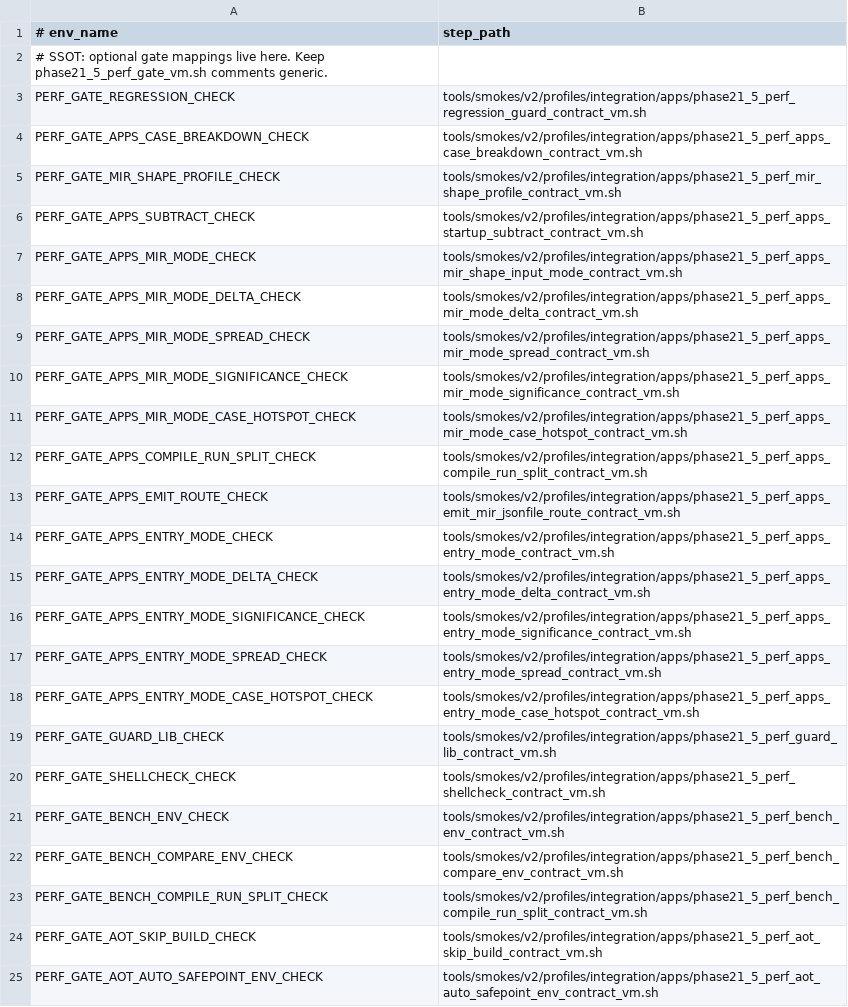
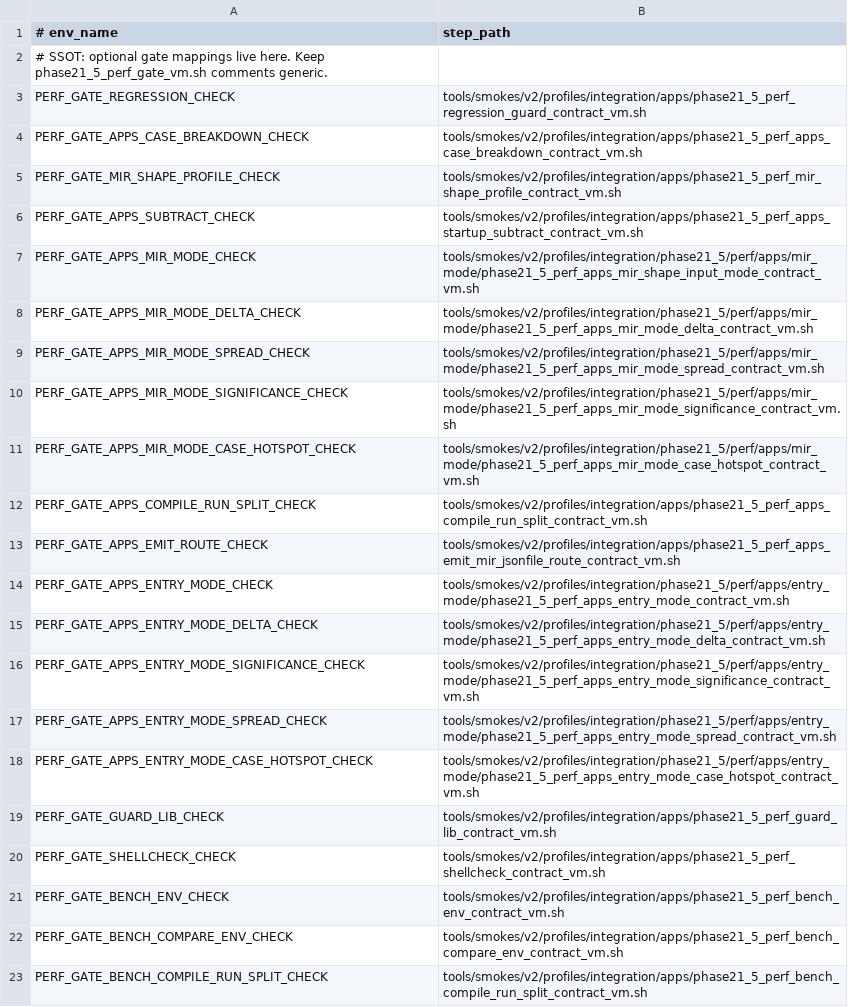
Before and after one commit to hakorune/hakorune, a TSV file: tools/smokes/v2/profiles/integration/apps/phase21_5_perf_gate_optional_steps.tsv, drawn as a sheet; only a part is shown; the shorter side is filled out with more unchanged rows.

Commit message:
smoke: split phase21_5 perf apps entry and mir

```diff
--- a/tools/smokes/v2/profiles/integration/apps/phase21_5_perf_gate_optional_steps.tsv
+++ b/tools/smokes/v2/profiles/integration/apps/phase21_5_perf_gate_optional_steps.tsv
@@ -6,14 +6,14 @@ PERF_GATE_MIR_SHAPE_PROFILE_CHECK	tools/smokes/v2/profiles/integration/apps/phas
 PERF_GATE_APPS_SUBTRACT_CHECK	tools/smokes/v2/profiles/integration/apps/phase21_5_perf_apps_startup_subtract_contract_vm.sh
-PERF_GATE_APPS_MIR_MODE_CHECK	tools/smokes/v2/profiles/integration/apps/phase21_5_perf_apps_mir_shape_input_mode_contract_vm.sh
-PERF_GATE_APPS_MIR_MODE_DELTA_CHECK	tools/smokes/v2/profiles/integration/apps/phase21_5_perf_apps_mir_mode_delta_contract_vm.sh
-PERF_GATE_APPS_MIR_MODE_SPREAD_CHECK	tools/smokes/v2/profiles/integration/apps/phase21_5_perf_apps_mir_mode_spread_contract_vm.sh
-PERF_GATE_APPS_MIR_MODE_SIGNIFICANCE_CHECK	tools/smokes/v2/profiles/integration/apps/phase21_5_perf_apps_mir_mode_significance_contract_vm.sh
-PERF_GATE_APPS_MIR_MODE_CASE_HOTSPOT_CHECK	tools/smokes/v2/profiles/integration/apps/phase21_5_perf_apps_mir_mode_case_hotspot_contract_vm.sh
+PERF_GATE_APPS_MIR_MODE_CHECK	tools/smokes/v2/profiles/integration/phase21_5/perf/apps/mir_mode/phase21_5_perf_apps_mir_shape_input_mode_contract_vm.sh
+PERF_GATE_APPS_MIR_MODE_DELTA_CHECK	tools/smokes/v2/profiles/integration/phase21_5/perf/apps/mir_mode/phase21_5_perf_apps_mir_mode_delta_contract_vm.sh
+PERF_GATE_APPS_MIR_MODE_SPREAD_CHECK	tools/smokes/v2/profiles/integration/phase21_5/perf/apps/mir_mode/phase21_5_perf_apps_mir_mode_spread_contract_vm.sh
+PERF_GATE_APPS_MIR_MODE_SIGNIFICANCE_CHECK	tools/smokes/v2/profiles/integration/phase21_5/perf/apps/mir_mode/phase21_5_perf_apps_mir_mode_significance_contract_vm.sh
+PERF_GATE_APPS_MIR_MODE_CASE_HOTSPOT_CHECK	tools/smokes/v2/profiles/integration/phase21_5/perf/apps/mir_mode/phase21_5_perf_apps_mir_mode_case_hotspot_contract_vm.sh
 PERF_GATE_APPS_COMPILE_RUN_SPLIT_CHECK	tools/smokes/v2/profiles/integration/apps/phase21_5_perf_apps_compile_run_split_contract_vm.sh
 PERF_GATE_APPS_EMIT_ROUTE_CHECK	tools/smokes/v2/profiles/integration/apps/phase21_5_perf_apps_emit_mir_jsonfile_route_contract_vm.sh
-PERF_GATE_APPS_ENTRY_MODE_CHECK	tools/smokes/v2/profiles/integration/apps/phase21_5_perf_apps_entry_mode_contract_vm.sh
-PERF_GATE_APPS_ENTRY_MODE_DELTA_CHECK	tools/smokes/v2/profiles/integration/apps/phase21_5_perf_apps_entry_mode_delta_contract_vm.sh
-PERF_GATE_APPS_ENTRY_MODE_SIGNIFICANCE_CHECK	tools/smokes/v2/profiles/integration/apps/phase21_5_perf_apps_entry_mode_significance_contract_vm.sh
-PERF_GATE_APPS_ENTRY_MODE_SPREAD_CHECK	tools/smokes/v2/profiles/integration/apps/phase21_5_perf_apps_entry_mode_spread_contract_vm.sh
-PERF_GATE_APPS_ENTRY_MODE_CASE_HOTSPOT_CHECK	tools/smokes/v2/profiles/integration/apps/phase21_5_perf_apps_entry_mode_case_hotspot_contract_vm.sh
+PERF_GATE_APPS_ENTRY_MODE_CHECK	tools/smokes/v2/profiles/integration/phase21_5/perf/apps/entry_mode/phase21_5_perf_apps_entry_mode_contract_vm.sh
+PERF_GATE_APPS_ENTRY_MODE_DELTA_CHECK	tools/smokes/v2/profiles/integration/phase21_5/perf/apps/entry_mode/phase21_5_perf_apps_entry_mode_delta_contract_vm.sh
+PERF_GATE_APPS_ENTRY_MODE_SIGNIFICANCE_CHECK	tools/smokes/v2/profiles/integration/phase21_5/perf/apps/entry_mode/phase21_5_perf_apps_entry_mode_significance_contract_vm.sh
+PERF_GATE_APPS_ENTRY_MODE_SPREAD_CHECK	tools/smokes/v2/profiles/integration/phase21_5/perf/apps/entry_mode/phase21_5_perf_apps_entry_mode_spread_contract_vm.sh
+PERF_GATE_APPS_ENTRY_MODE_CASE_HOTSPOT_CHECK	tools/smokes/v2/profiles/integration/phase21_5/perf/apps/entry_mode/phase21_5_perf_apps_entry_mode_case_hotspot_contract_vm.sh
 PERF_GATE_GUARD_LIB_CHECK	tools/smokes/v2/profiles/integration/apps/phase21_5_perf_guard_lib_contract_vm.sh
```
Also changed, not shown: 20 other files.
